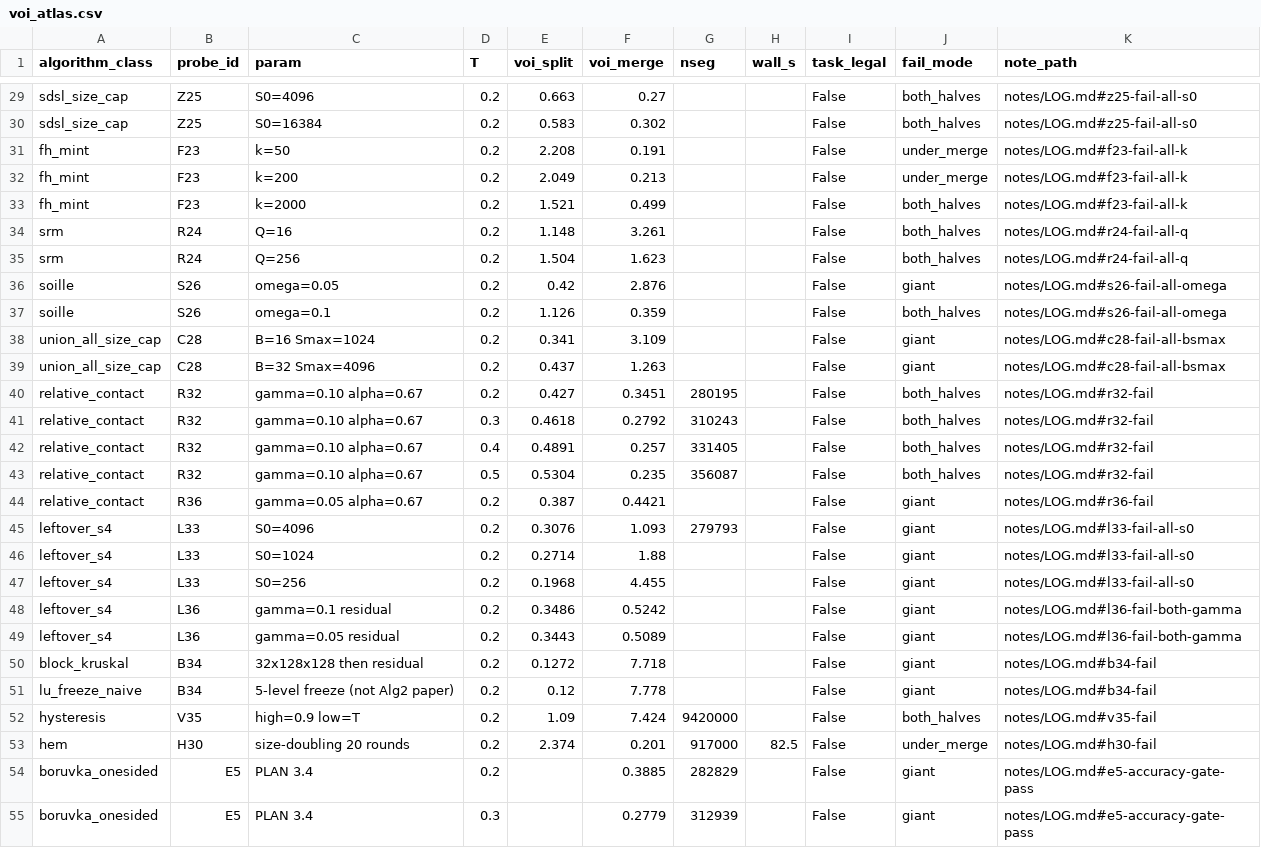
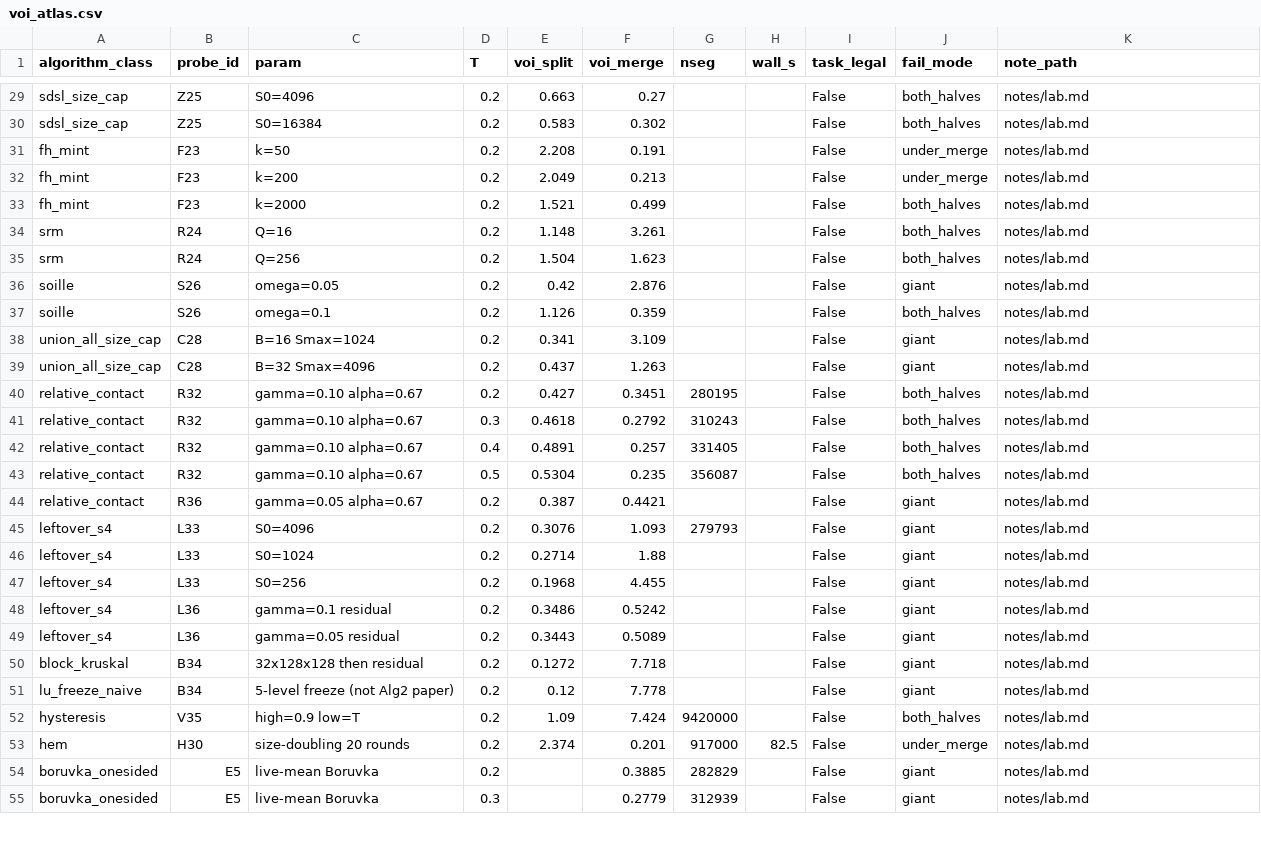
Before and after one commit to peti12352/gpu-waterz, a CSV file: data/cache/voi_atlas.csv, drawn as a sheet; only a part is shown, gaps mark what is left out; the diff covers the shown part only; the diff names each change by its address in the sheet, - before the commit and + after, or states it on an @@ line.

Commit message:
State the CUDA contributions on the README and keep the public tree ASCII-only.
Drop private paths and dead note links so a clone only sees files it can open.

```diff
--- a/data/cache/voi_atlas.csv
+++ b/data/cache/voi_atlas.csv
-K29:K30 (note_path): notes/LOG.md#z25-fail-all-s0
+K29:K30 (note_path): notes/lab.md
-K31:K33 (note_path): notes/LOG.md#f23-fail-all-k
+K31:K33 (note_path): notes/lab.md
-K34:K35 (note_path): notes/LOG.md#r24-fail-all-q
+K34:K35 (note_path): notes/lab.md
-K36:K37 (note_path): notes/LOG.md#s26-fail-all-omega
+K36:K37 (note_path): notes/lab.md
-K38:K39 (note_path): notes/LOG.md#c28-fail-all-bsmax
+K38:K39 (note_path): notes/lab.md
-K40:K43 (note_path): notes/LOG.md#r32-fail
+K40:K43 (note_path): notes/lab.md
-K44 (note_path): notes/LOG.md#r36-fail
+K44 (note_path): notes/lab.md
-K45:K47 (note_path): notes/LOG.md#l33-fail-all-s0
+K45:K47 (note_path): notes/lab.md
-K48:K49 (note_path): notes/LOG.md#l36-fail-both-gamma
+K48:K49 (note_path): notes/lab.md
-K50:K51 (note_path): notes/LOG.md#b34-fail
+K50:K51 (note_path): notes/lab.md
-K52 (note_path): notes/LOG.md#v35-fail
+K52 (note_path): notes/lab.md
-K53 (note_path): notes/LOG.md#h30-fail
+K53 (note_path): notes/lab.md
-C54:C55 (param): PLAN 3.4
+C54:C55 (param): live-mean Boruvka
-K54:K55 (note_path): notes/LOG.md#e5-accuracy-gate-pass
+K54:K55 (note_path): notes/lab.md
```
Also changed, not shown: 86 edited cells elsewhere in this file, 17 other files.
